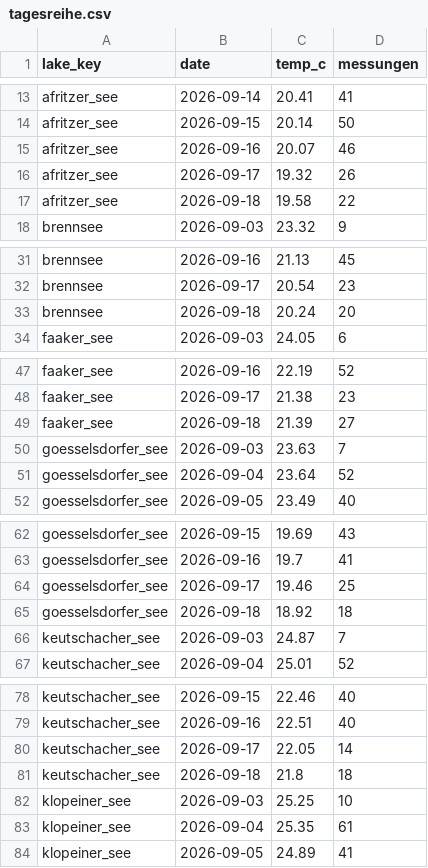
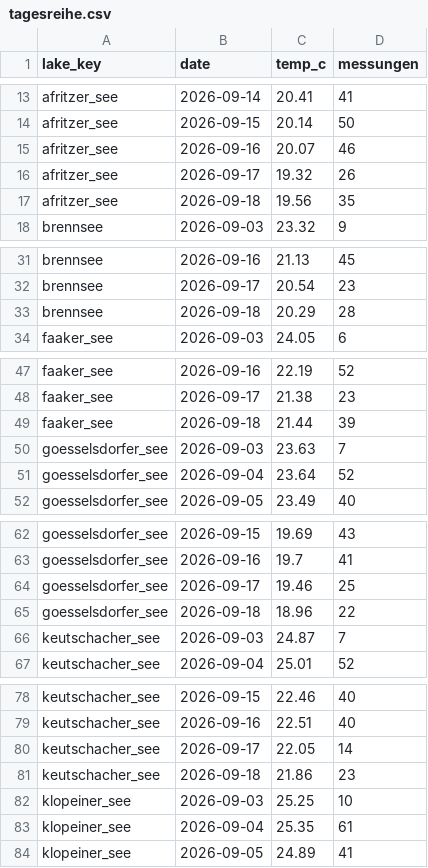
Before and after one commit to mgorfer/lake-temperature, a CSV file: data/aktuell/tagesreihe.csv, drawn as a sheet; only a part is shown, gaps mark what is left out; the diff covers the shown part only.

```diff
--- a/data/aktuell/tagesreihe.csv
+++ b/data/aktuell/tagesreihe.csv
@@ -16,3 +16,3 @@ afritzer_see,2026-09-16,20.07,46
 afritzer_see,2026-09-17,19.32,26
-afritzer_see,2026-09-18,19.58,22
+afritzer_see,2026-09-18,19.56,35
 brennsee,2026-09-03,23.32,9
@@ -32,3 +32,3 @@ brennsee,2026-09-16,21.13,45
 brennsee,2026-09-17,20.54,23
-brennsee,2026-09-18,20.24,20
+brennsee,2026-09-18,20.29,28
 faaker_see,2026-09-03,24.05,6
@@ -48,3 +48,3 @@ faaker_see,2026-09-16,22.19,52
 faaker_see,2026-09-17,21.38,23
-faaker_see,2026-09-18,21.39,27
+faaker_see,2026-09-18,21.44,39
 goesselsdorfer_see,2026-09-03,23.63,7
@@ -64,3 +64,3 @@ goesselsdorfer_see,2026-09-16,19.7,41
 goesselsdorfer_see,2026-09-17,19.46,25
-goesselsdorfer_see,2026-09-18,18.92,18
+goesselsdorfer_see,2026-09-18,18.96,22
 keutschacher_see,2026-09-03,24.87,7
@@ -80,3 +80,3 @@ keutschacher_see,2026-09-16,22.51,40
 keutschacher_see,2026-09-17,22.05,14
-keutschacher_see,2026-09-18,21.8,18
+keutschacher_see,2026-09-18,21.86,23
 klopeiner_see,2026-09-03,25.25,10
```
Also changed, not shown: 20 edited cells elsewhere in this file, 31 other files.
